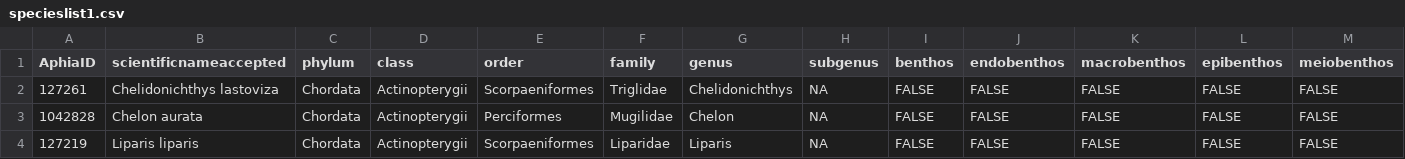
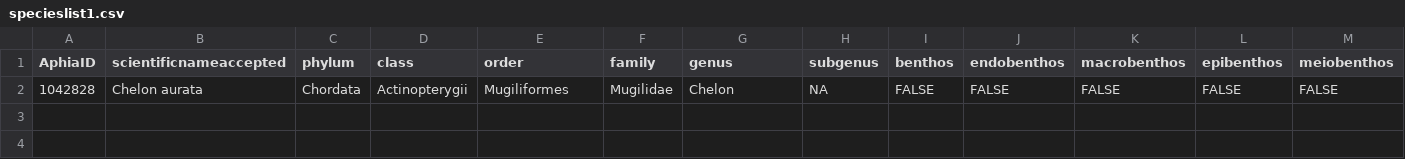
Before and after one commit to EMODnet/EMODnet-Biology-Benthos_greater_North_Sea, a CSV file: data/derived_data/specieslist1.csv, drawn as a sheet; only a part is shown; removed rows and columns are numbered as before the commit, all else as after; rows hold the shown columns only; the diff names each change by its address in the sheet, - before the commit and + after, or states it on an @@ line.

```diff
--- a/data/derived_data/specieslist1.csv
+++ b/data/derived_data/specieslist1.csv
-row 2: 127261 | Chelidonichthys lastoviza | Chordata | Actinopterygii | Scorpaeniformes | Triglidae | Chelidonichthys | NA | FALSE | FALSE | FALSE | FALSE | FALSE
-E2 (order): Perciformes
+E2 (order): Mugiliformes
-row 4: 127219 | Liparis liparis | Chordata | Actinopterygii | Scorpaeniformes | Liparidae | Liparis | NA | FALSE | FALSE | FALSE | FALSE | FALSE
```
Also changed, not shown: data/derived_data/sp2use.csv, data/derived_data/specieslist2.csv, 9 other files.
